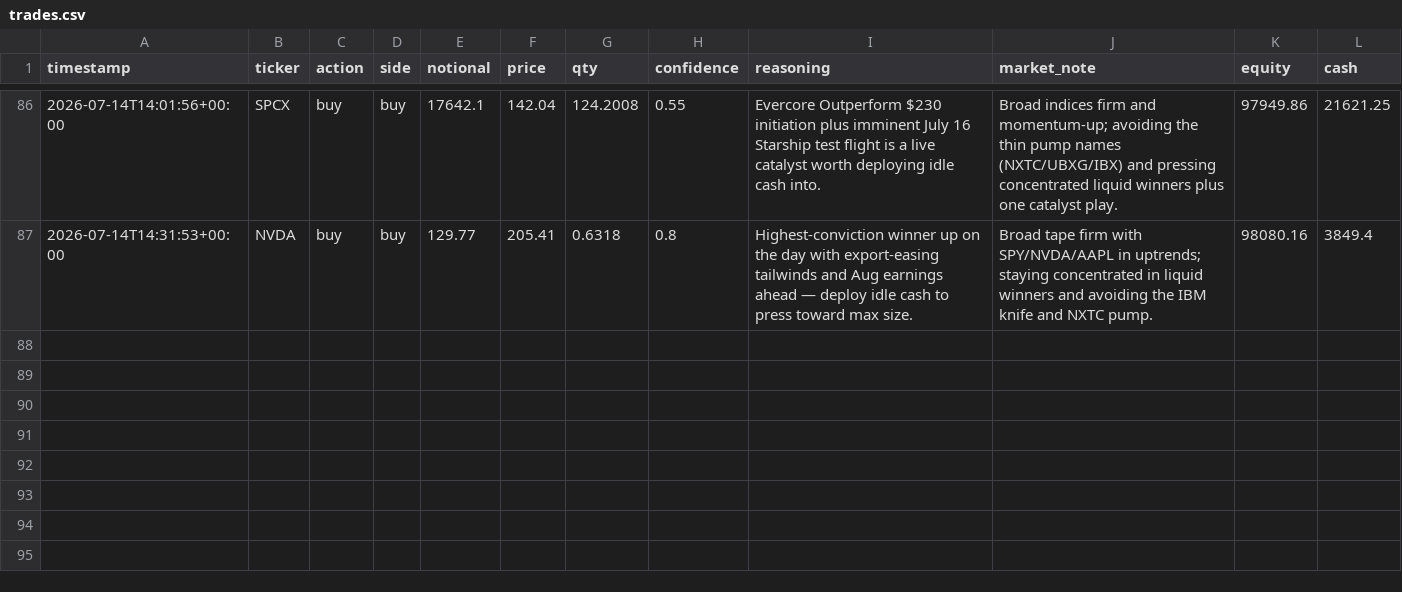
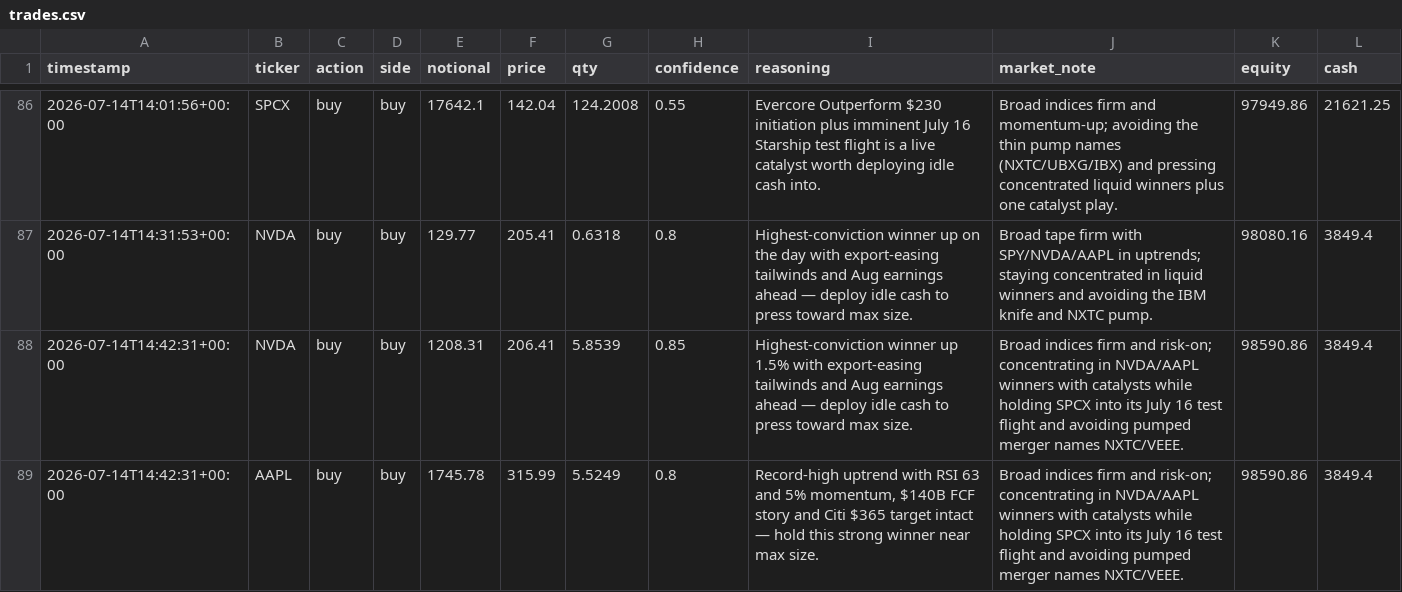
Before and after one commit to MaxNoddings/Alfred-Lite, a CSV file: trades.csv, drawn as a sheet; only a part is shown, gaps mark what is left out; the diff names each change by its address in the sheet, - before the commit and + after, or states it on an @@ line.

```diff
--- a/trades.csv
+++ b/trades.csv
+row 88: 2026-07-14T14:42:31+00:00 | NVDA | buy | buy | 1208.31 | 206.41 | 5.8539 | 0.85 | Highest-conviction winner up 1.5% with export-easing tailwinds and Aug earnings ahead — deploy idle cash to press toward max size. | Broad indices firm and risk-on; concentrating in NVDA/AAPL winners with catalysts while holding SPCX into its July 16 test flight and avoiding pumped merger names NXTC/VEEE. | 98590.86 | 3849.4
+row 89: 2026-07-14T14:42:31+00:00 | AAPL | buy | buy | 1745.78 | 315.99 | 5.5249 | 0.8 | Record-high uptrend with RSI 63 and 5% momentum, $140B FCF story and Citi $365 target intact — hold this strong winner near max size. | Broad indices firm and risk-on; concentrating in NVDA/AAPL winners with catalysts while holding SPCX into its July 16 test flight and avoiding pumped merger names NXTC/VEEE. | 98590.86 | 3849.4
```
